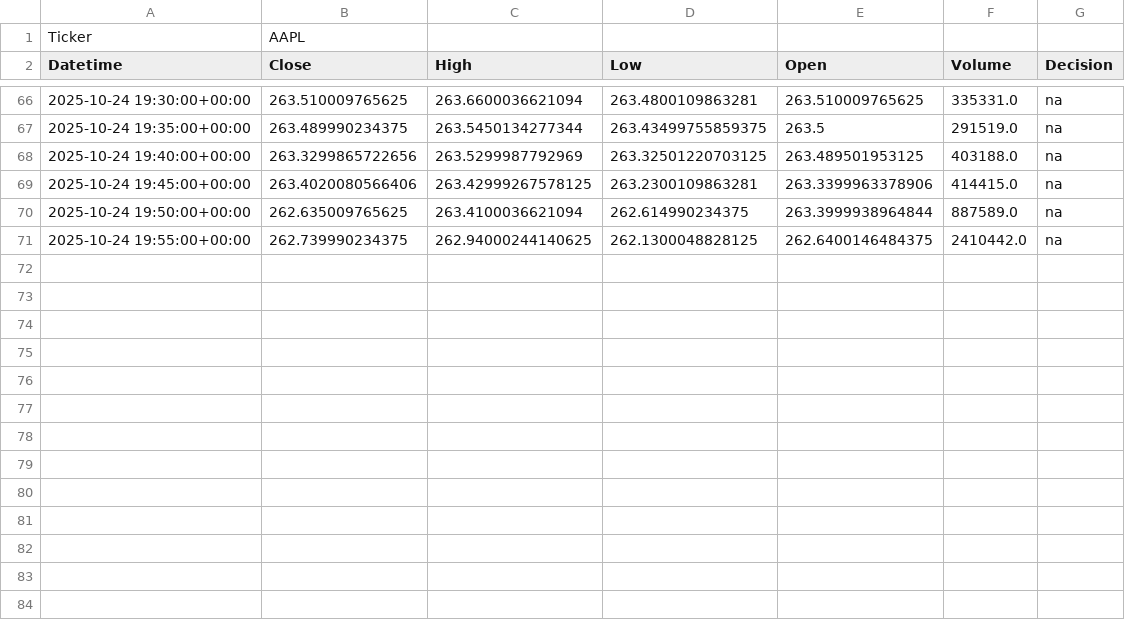
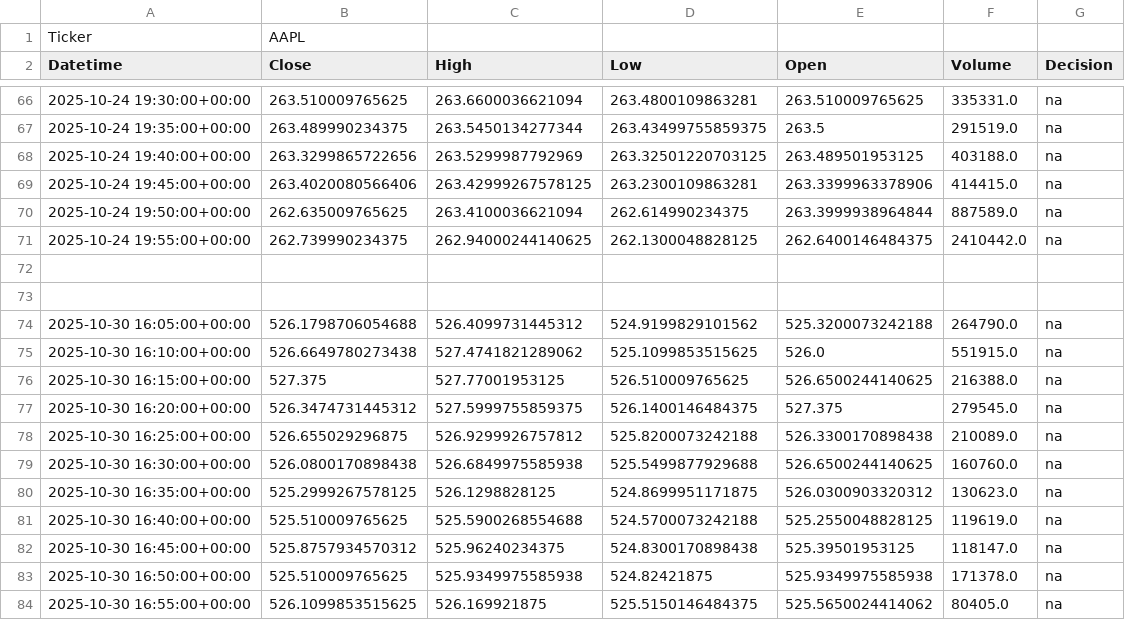
Before and after one commit to Siya2-0/AI-trading-bot, a CSV file: training-data/no_decision.csv, drawn as a sheet; only a part is shown, gaps mark what is left out; the diff names each change by its address in the sheet, - before the commit and + after, or states it on an @@ line.

Commit message:
updated how scripts receive arguments
sample_data, clean_file,proces_file. downloadData

```diff
--- a/training-data/no_decision.csv
+++ b/training-data/no_decision.csv
+row 72: (empty)
+row 73: (empty)
+row 74: 2025-10-30 16:05:00+00:00 | 526.1798706054688 | 526.4099731445312 | 524.9199829101562 | 525.3200073242188 | 264790.0 | na
+row 75: 2025-10-30 16:10:00+00:00 | 526.6649780273438 | 527.4741821289062 | 525.1099853515625 | 526.0 | 551915.0 | na
+row 76: 2025-10-30 16:15:00+00:00 | 527.375 | 527.77001953125 | 526.510009765625 | 526.6500244140625 | 216388.0 | na
+row 77: 2025-10-30 16:20:00+00:00 | 526.3474731445312 | 527.5999755859375 | 526.1400146484375 | 527.375 | 279545.0 | na
+row 78: 2025-10-30 16:25:00+00:00 | 526.655029296875 | 526.9299926757812 | 525.8200073242188 | 526.3300170898438 | 210089.0 | na
+row 79: 2025-10-30 16:30:00+00:00 | 526.0800170898438 | 526.6849975585938 | 525.5499877929688 | 526.6500244140625 | 160760.0 | na
+row 80: 2025-10-30 16:35:00+00:00 | 525.2999267578125 | 526.1298828125 | 524.8699951171875 | 526.0300903320312 | 130623.0 | na
+row 81: 2025-10-30 16:40:00+00:00 | 525.510009765625 | 525.5900268554688 | 524.5700073242188 | 525.2550048828125 | 119619.0 | na
+row 82: 2025-10-30 16:45:00+00:00 | 525.8757934570312 | 525.96240234375 | 524.8300170898438 | 525.39501953125 | 118147.0 | na
+row 83: 2025-10-30 16:50:00+00:00 | 525.510009765625 | 525.9349975585938 | 524.82421875 | 525.9349975585938 | 171378.0 | na
+row 84: 2025-10-30 16:55:00+00:00 | 526.1099853515625 | 526.169921875 | 525.5150146484375 | 525.5650024414062 | 80405.0 | na
```
Also changed, not shown: 9 other files.
